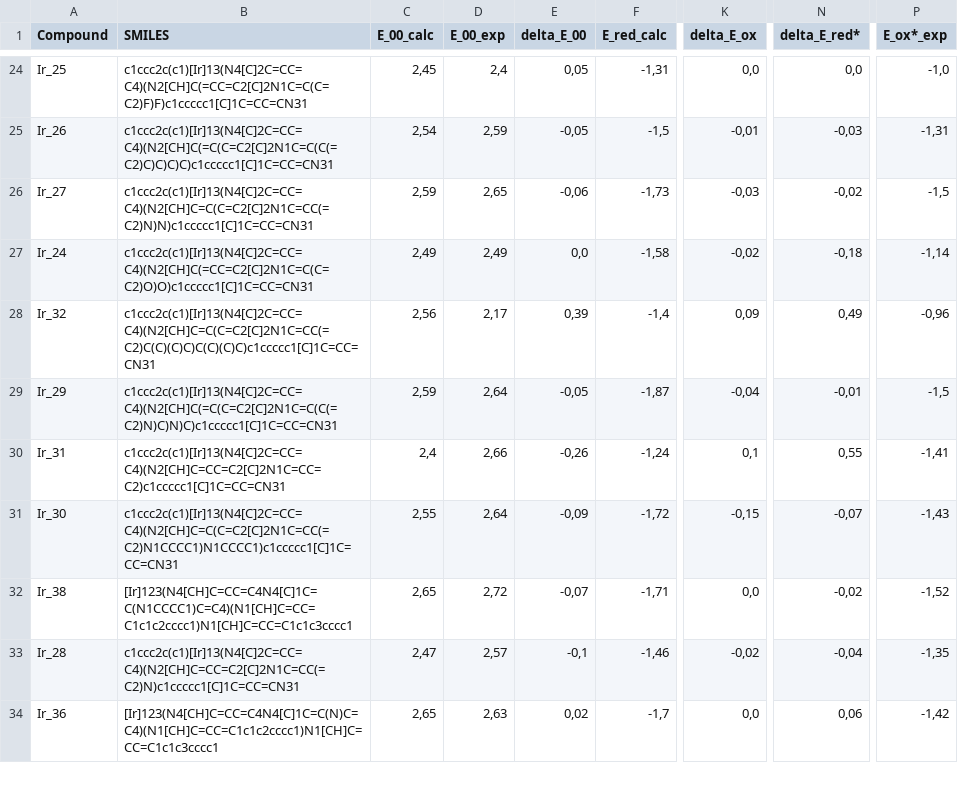
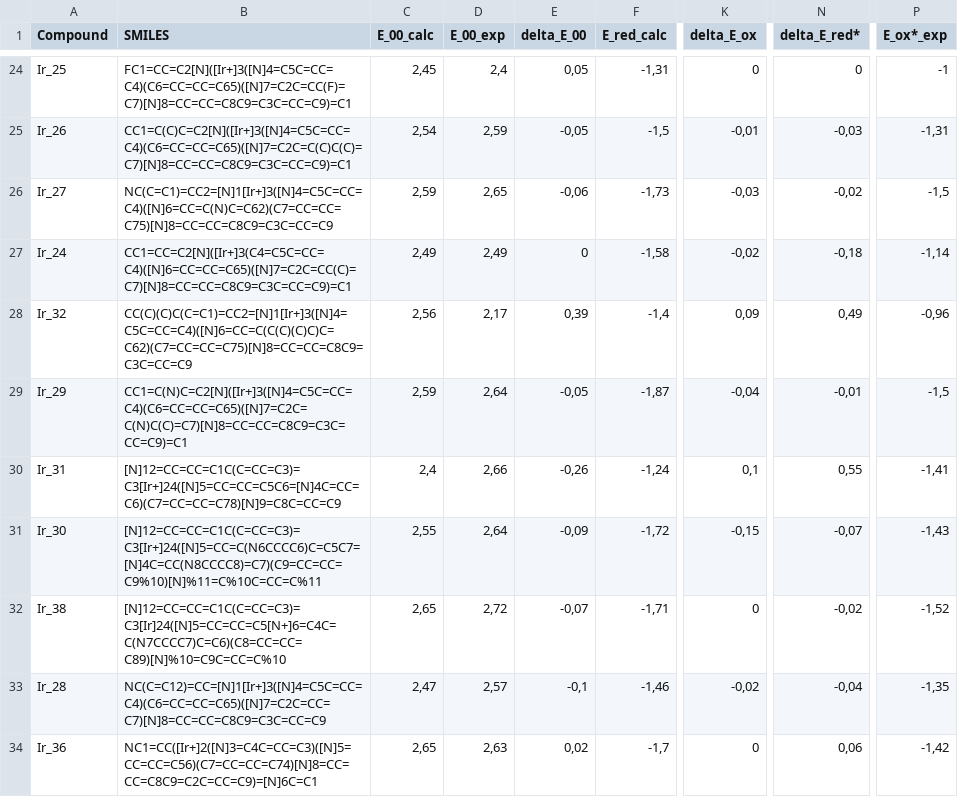
Before and after one commit to ComPlat/DELFIN, a CSV file: examples/DELFIN_Paper_Calcualtions/statistics/PPRPP/PPRPP.csv, drawn as a sheet; only a part is shown, gaps mark what is left out; the diff covers the shown part only; the diff names each change by its address in the sheet, - before the commit and + after, or states it on an @@ line.

```diff
--- a/examples/DELFIN_Paper_Calcualtions/statistics/PPRPP/PPRPP.csv
+++ b/examples/DELFIN_Paper_Calcualtions/statistics/PPRPP/PPRPP.csv
-B24 (SMILES): c1ccc2c(c1)[Ir]13(N4[C]2C=CC=C4)(N2[CH]C(=CC=C2[C]2N1C=C(C=C2)F)F)c1ccccc1[C]1C=CC=CN31
+B24 (SMILES): FC1=CC=C2[N]([Ir+]3([N]4=C5C=CC=C4)(C6=CC=CC=C65)([N]7=C2C=CC(F)=C7)[N]8=CC=CC=C8C9=C3C=CC=C9)=C1
-K24 (delta_E_ox): 0,0
+K24 (delta_E_ox): 0
-N24 (delta_E_red*): 0,0
+N24 (delta_E_red*): 0
-P24 (E_ox*_exp): -1,0
+P24 (E_ox*_exp): -1
-B25 (SMILES): c1ccc2c(c1)[Ir]13(N4[C]2C=CC=C4)(N2[CH]C(=C(C=C2[C]2N1C=C(C(=C2)C)C)C)C)c1ccccc1[C]1C=CC=CN31
+B25 (SMILES): CC1=C(C)C=C2[N]([Ir+]3([N]4=C5C=CC=C4)(C6=CC=CC=C65)([N]7=C2C=C(C)C(C)=C7)[N]8=CC=CC=C8C9=C3C=CC=C9)=C1
-B26 (SMILES): c1ccc2c(c1)[Ir]13(N4[C]2C=CC=C4)(N2[CH]C=C(C=C2[C]2N1C=CC(=C2)N)N)c1ccccc1[C]1C=CC=CN31
+B26 (SMILES): NC(C=C1)=CC2=[N]1[Ir+]3([N]4=C5C=CC=C4)([N]6=CC=C(N)C=C62)(C7=CC=CC=C75)[N]8=CC=CC=C8C9=C3C=CC=C9
-B27 (SMILES): c1ccc2c(c1)[Ir]13(N4[C]2C=CC=C4)(N2[CH]C(=CC=C2[C]2N1C=C(C=C2)O)O)c1ccccc1[C]1C=CC=CN31
+B27 (SMILES): CC1=CC=C2[N]([Ir+]3(C4=C5C=CC=C4)([N]6=CC=CC=C65)([N]7=C2C=CC(C)=C7)[N]8=CC=CC=C8C9=C3C=CC=C9)=C1
-E27 (delta_E_00): 0,0
+E27 (delta_E_00): 0
-B28 (SMILES): c1ccc2c(c1)[Ir]13(N4[C]2C=CC=C4)(N2[CH]C=C(C=C2[C]2N1C=CC(=C2)C(C)(C)C)C(C)(C)C)c1ccccc1[C]1C=CC=CN31
+B28 (SMILES): CC(C)(C)C(C=C1)=CC2=[N]1[Ir+]3([N]4=C5C=CC=C4)([N]6=CC=C(C(C)(C)C)C=C62)(C7=CC=CC=C75)[N]8=CC=CC=C8C9=C3C=CC=C9
-B29 (SMILES): c1ccc2c(c1)[Ir]13(N4[C]2C=CC=C4)(N2[CH]C(=C(C=C2[C]2N1C=C(C(=C2)N)C)N)C)c1ccccc1[C]1C=CC=CN31
+B29 (SMILES): CC1=C(N)C=C2[N]([Ir+]3([N]4=C5C=CC=C4)(C6=CC=CC=C65)([N]7=C2C=C(N)C(C)=C7)[N]8=CC=CC=C8C9=C3C=CC=C9)=C1
-B30 (SMILES): c1ccc2c(c1)[Ir]13(N4[C]2C=CC=C4)(N2[CH]C=CC=C2[C]2N1C=CC=C2)c1ccccc1[C]1C=CC=CN31
+B30 (SMILES): [N]12=CC=CC=C1C(C=CC=C3)=C3[Ir+]24([N]5=CC=CC=C5C6=[N]4C=CC=C6)(C7=CC=CC=C78)[N]9=C8C=CC=C9
-B31 (SMILES): c1ccc2c(c1)[Ir]13(N4[C]2C=CC=C4)(N2[CH]C=C(C=C2[C]2N1C=CC(=C2)N1CCCC1)N1CCCC1)c1ccccc1[C]1C=CC=CN31
+B31 (SMILES): [N]12=CC=CC=C1C(C=CC=C3)=C3[Ir+]24([N]5=CC=C(N6CCCC6)C=C5C7=[N]4C=CC(N8CCCC8)=C7)(C9=CC=CC=C9%10)[N]%11=C%10C=CC=C%11
-B32 (SMILES): [Ir]123(N4[CH]C=CC=C4N4[C]1C=C(N1CCCC1)C=C4)(N1[CH]C=CC=C1c1c2cccc1)N1[CH]C=CC=C1c1c3cccc1
+B32 (SMILES): [N]12=CC=CC=C1C(C=CC=C3)=C3[Ir]24([N]5=CC=CC=C5[N+]6=C4C=C(N7CCCC7)C=C6)(C8=CC=CC=C89)[N]%10=C9C=CC=C%10
-K32 (delta_E_ox): 0,0
+K32 (delta_E_ox): 0
-B33 (SMILES): c1ccc2c(c1)[Ir]13(N4[C]2C=CC=C4)(N2[CH]C=CC=C2[C]2N1C=CC(=C2)N)c1ccccc1[C]1C=CC=CN31
+B33 (SMILES): NC(C=C12)=CC=[N]1[Ir+]3([N]4=C5C=CC=C4)(C6=CC=CC=C65)([N]7=C2C=CC=C7)[N]8=CC=CC=C8C9=C3C=CC=C9
-B34 (SMILES): [Ir]123(N4[CH]C=CC=C4N4[C]1C=C(N)C=C4)(N1[CH]C=CC=C1c1c2cccc1)N1[CH]C=CC=C1c1c3cccc1
+B34 (SMILES): NC1=CC([Ir+]2([N]3=C4C=CC=C3)([N]5=CC=CC=C56)(C7=CC=CC=C74)[N]8=CC=CC=C8C9=C2C=CC=C9)=[N]6C=C1
-K34 (delta_E_ox): 0,0
+K34 (delta_E_ox): 0
```
Also changed, not shown: 62 edited cells elsewhere in this file, examples/DELFIN_Paper_Calcualtions/statistics/OMROP/OMROP.csv.
